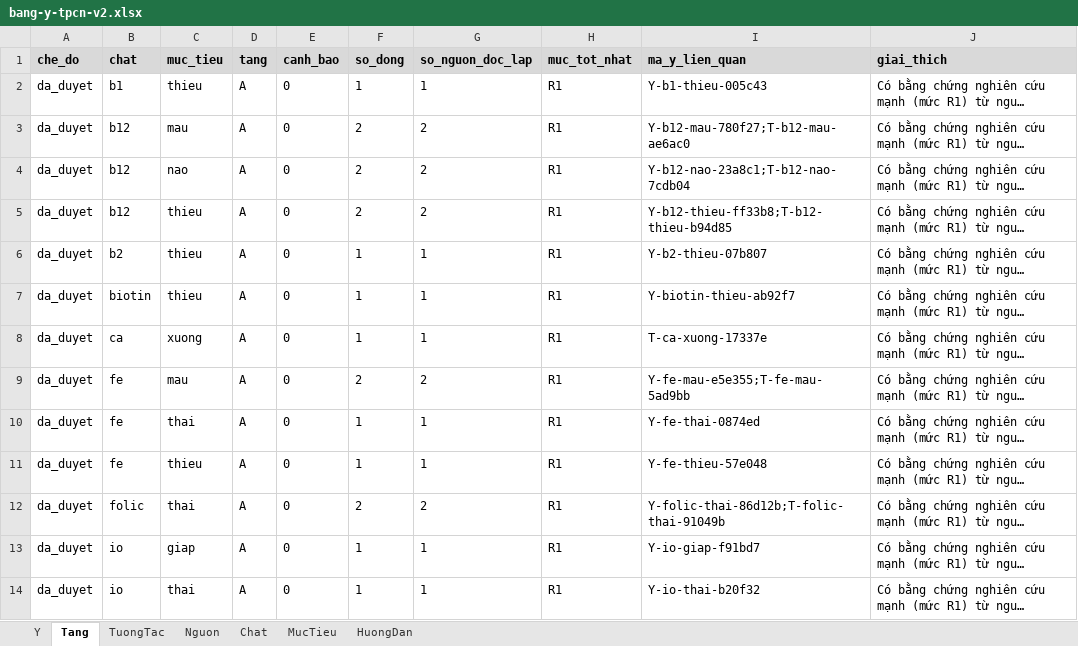
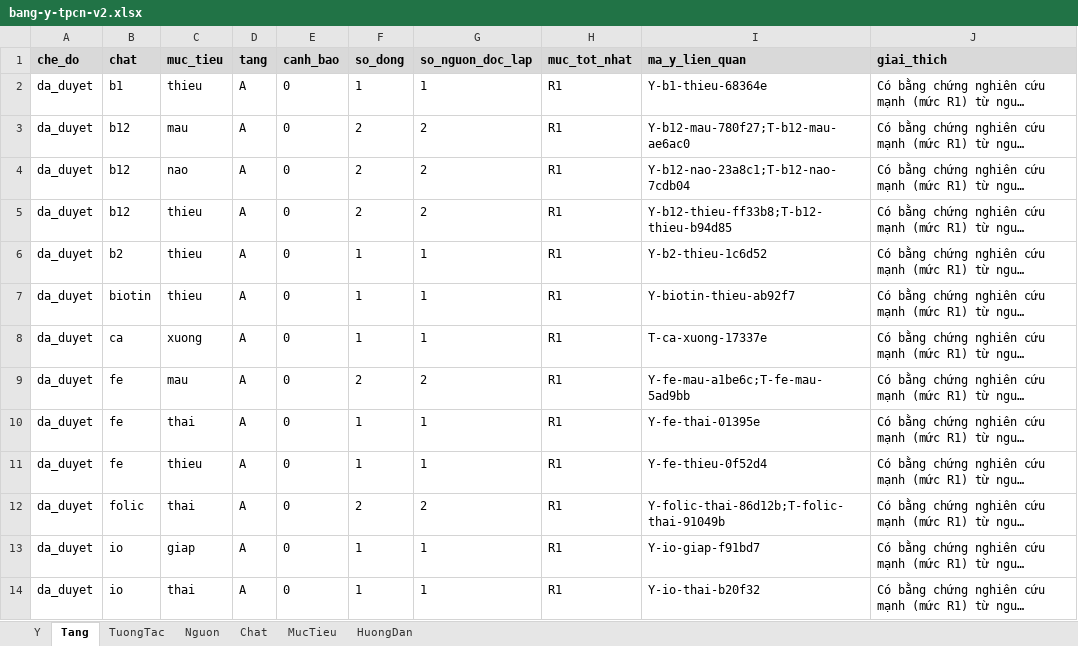
Before and after one commit to caotri68-oss/Cao-Tr-, an Excel workbook: ke-hoach/du-lieu/bang-y-tpcn-v2.xlsx, sheet Tang, drawn as a sheet; only a part is shown; long unchanged cells end in …; values as stored, in another font and other column widths than the file's, no borders; the diff covers the shown part only; the diff names each change by its address in the sheet, - before the commit and + after, or states it on an @@ line.

```diff
--- a/ke-hoach/du-lieu/bang-y-tpcn-v2.xlsx (sheet Tang)
+++ b/ke-hoach/du-lieu/bang-y-tpcn-v2.xlsx (sheet Tang)
-I2 (ma_y_lien_quan): Y-b1-thieu-005c43
+I2 (ma_y_lien_quan): Y-b1-thieu-68364e
-I6 (ma_y_lien_quan): Y-b2-thieu-07b807
+I6 (ma_y_lien_quan): Y-b2-thieu-1c6d52
-I9 (ma_y_lien_quan): Y-fe-mau-e5e355;T-fe-mau-5ad9bb
+I9 (ma_y_lien_quan): Y-fe-mau-a1be6c;T-fe-mau-5ad9bb
-I10 (ma_y_lien_quan): Y-fe-thai-0874ed
+I10 (ma_y_lien_quan): Y-fe-thai-01395e
-I11 (ma_y_lien_quan): Y-fe-thieu-57e048
+I11 (ma_y_lien_quan): Y-fe-thieu-0f52d4
```
Also changed, not shown: 2 added rows and 42 edited cells elsewhere in this sheet, sheet Y, sheet Chat, sheet MucTieu, 6 other files.
